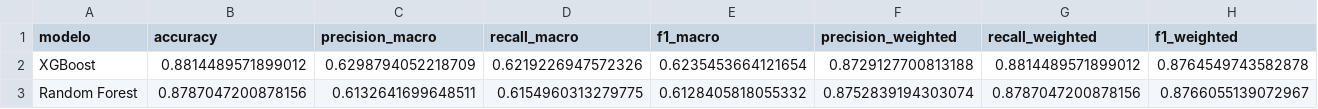
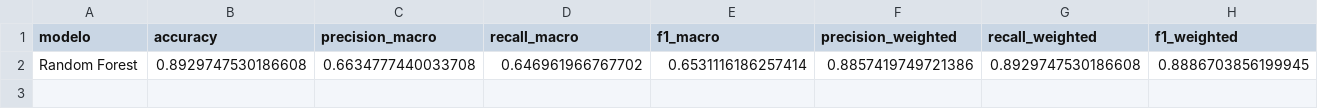
Before and after one commit to veliz-a/siniestros-fatales-peru-ml, a CSV file: outputs/tablas/metricas_modelos.csv, drawn as a sheet; only a part is shown; removed rows and columns are numbered as before the commit, all else as after; rows hold the shown columns only; the diff names each change by its address in the sheet, - before the commit and + after, or states it on an @@ line.

```diff
--- a/outputs/tablas/metricas_modelos.csv
+++ b/outputs/tablas/metricas_modelos.csv
-row 2: XGBoost | 0.8814489571899012 | 0.6298794052218709 | 0.6219226947572326 | 0.6235453664121654 | 0.8729127700813188 | 0.8814489571899012 | 0.8764549743582878
-row 3: Random Forest | 0.8787047200878156 | 0.6132641699648511 | 0.6154960313279775 | 0.6128405818055332 | 0.8752839194303074 | 0.8787047200878156 | 0.8766055139072967
+row 2: Random Forest | 0.8929747530186608 | 0.6634777440033708 | 0.646961966767702 | 0.6531116186257414 | 0.8857419749721386 | 0.8929747530186608 | 0.8886703856199945
```
Also changed, not shown: outputs/tablas/importancias_random_forest.csv, outputs/tablas/metricas_por_clase.csv, 9 other files.
